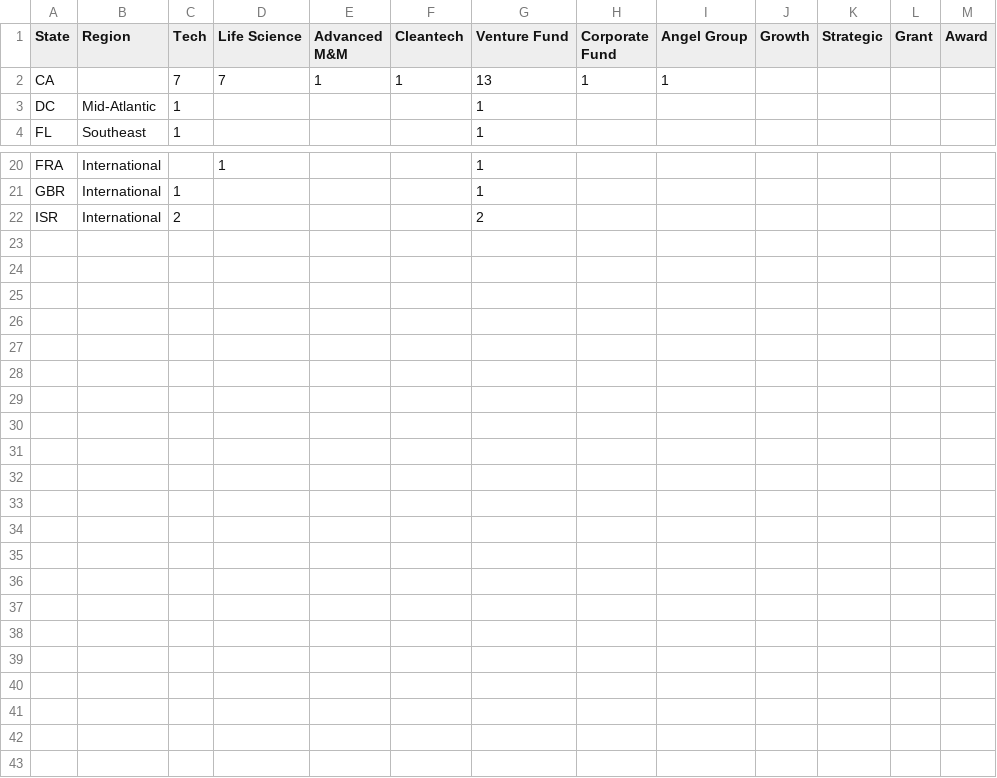
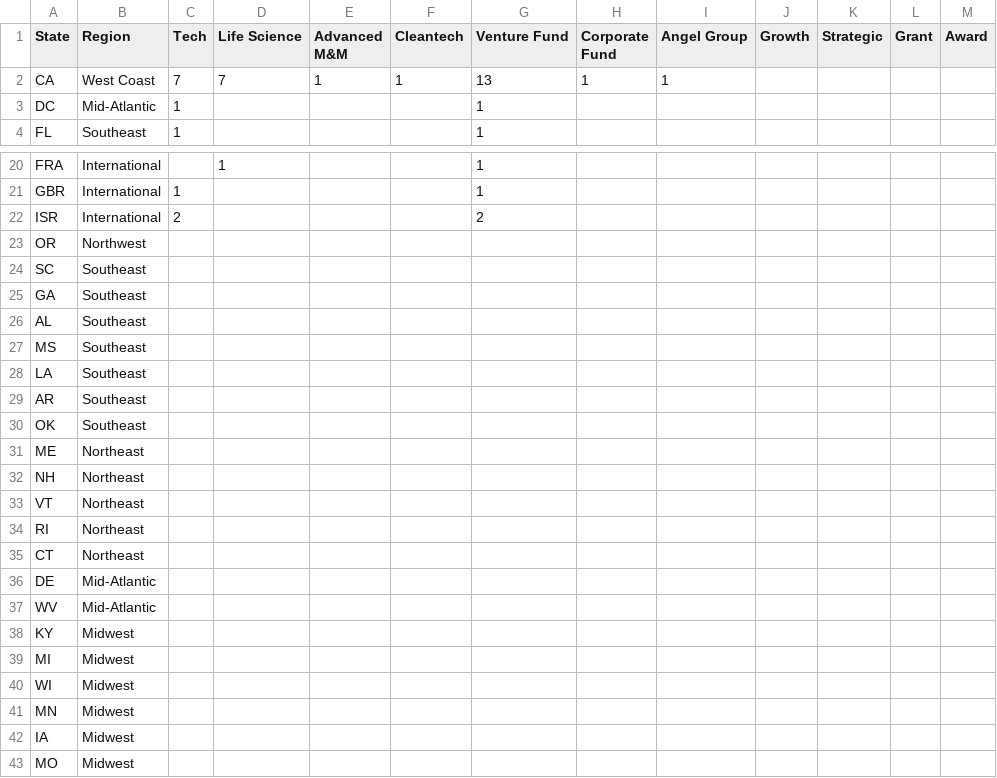
Before and after one commit to thesoapcollective/ced-innovators-report, a CSV file: data/funders.csv, drawn as a sheet; only a part is shown, gaps mark what is left out; the diff covers the shown part only.

Commit message:
[ced] Funders map region updates.
* Gives all states a region and adds empty states to regions so the map is more full.
* Zoomed out view has regions grouped under 1 sector color and total investors for that region.

```diff
--- a/data/funders.csv
+++ b/data/funders.csv
@@ -1,3 +1,3 @@
 State,Region,Tech,Life Science,Advanced M&M,Cleantech,Venture Fund,Corporate Fund,Angel Group,Growth,Strategic,Grant,Award
-CA,,7,7,1,1,13,1,1,,,,
+CA,West Coast,7,7,1,1,13,1,1,,,,
 DC,Mid-Atlantic ,1,,,,1,,,,,,
@@ -22 +22,22 @@ GBR,International,1,,,,1,,,,,,
 ISR,International,2,,,,2,,,,,,
+OR,Northwest,,,,,,,,,,,
+SC,Southeast,,,,,,,,,,,
+GA,Southeast,,,,,,,,,,,
+AL,Southeast,,,,,,,,,,,
+MS,Southeast,,,,,,,,,,,
+LA,Southeast,,,,,,,,,,,
+AR,Southeast,,,,,,,,,,,
+OK,Southeast,,,,,,,,,,,
+ME,Northeast,,,,,,,,,,,
+NH,Northeast,,,,,,,,,,,
+VT,Northeast,,,,,,,,,,,
+RI,Northeast,,,,,,,,,,,
+CT,Northeast,,,,,,,,,,,
+DE,Mid-Atlantic ,,,,,,,,,,,
+WV,Mid-Atlantic ,,,,,,,,,,,
+KY,Midwest,,,,,,,,,,,
+MI,Midwest,,,,,,,,,,,
+WI,Midwest,,,,,,,,,,,
+MN,Midwest,,,,,,,,,,,
+IA,Midwest,,,,,,,,,,,
+MO,Midwest,,,,,,,,,,,
```
Also changed, not shown: 2 edited cells elsewhere in this file, 4 other files.
